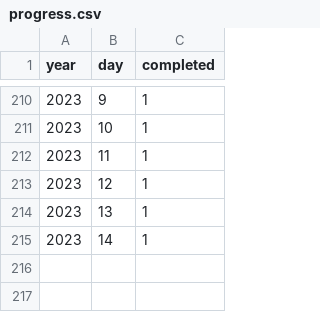
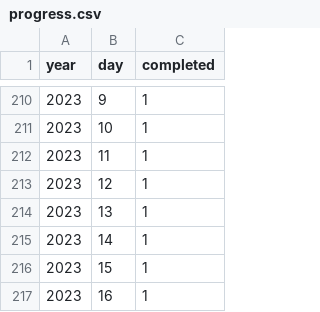
Before and after one commit to mgtezak/Advent-of-Code-Puzzle-Solver, a CSV file: db/progress.csv, drawn as a sheet; only a part is shown, gaps mark what is left out.

```diff
--- a/db/progress.csv
+++ b/db/progress.csv
@@ -215 +215,3 @@ year,day,completed
 2023,14,1
+2023,15,1
+2023,16,1
```
Also changed, not shown: db/title.csv, 3 other files.
